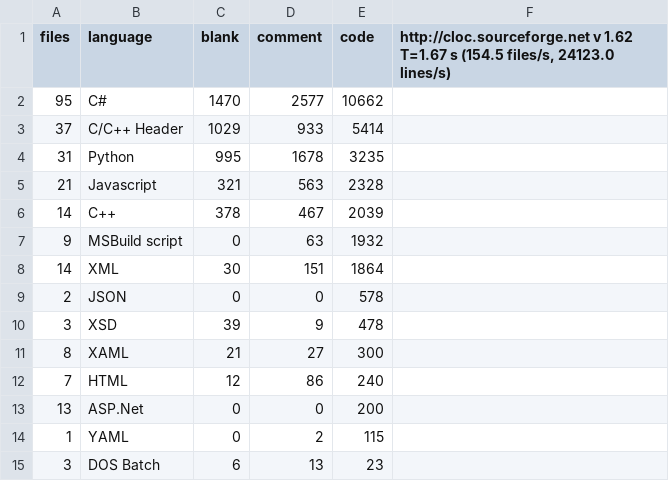
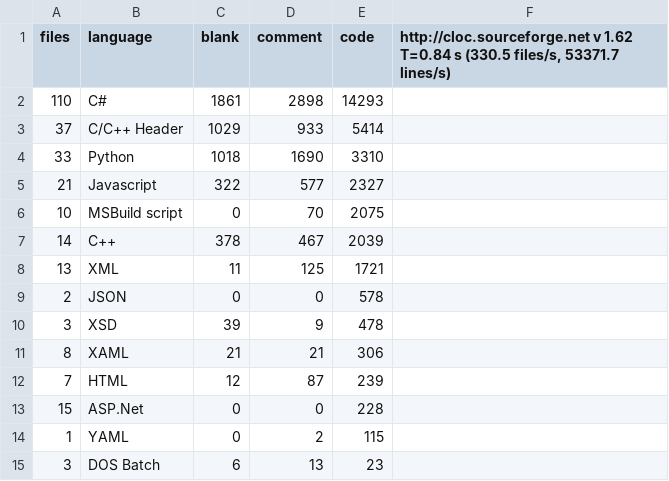
Before and after one commit to praveenv4k/indriya, a CSV file: cloc_code_statistics.csv, drawn as a sheet.

```diff
--- a/cloc_code_statistics.csv
+++ b/cloc_code_statistics.csv
@@ -1,14 +1,14 @@
-files,language,blank,comment,code,"http://cloc.sourceforge.net v 1.62  T=1.67 s (154.5 files/s, 24123.0 lines/s)"
-95,C#,1470,2577,10662
+files,language,blank,comment,code,"http://cloc.sourceforge.net v 1.62  T=0.84 s (330.5 files/s, 53371.7 lines/s)"
+110,C#,1861,2898,14293
 37,C/C++ Header,1029,933,5414
-31,Python,995,1678,3235
-21,Javascript,321,563,2328
+33,Python,1018,1690,3310
+21,Javascript,322,577,2327
+10,MSBuild script,0,70,2075
 14,C++,378,467,2039
-9,MSBuild script,0,63,1932
-14,XML,30,151,1864
+13,XML,11,125,1721
 2,JSON,0,0,578
 3,XSD,39,9,478
-8,XAML,21,27,300
-7,HTML,12,86,240
-13,ASP.Net,0,0,200
+8,XAML,21,21,306
+7,HTML,12,87,239
+15,ASP.Net,0,0,228
 1,YAML,0,2,115
```
Also changed, not shown: 3 other files.
